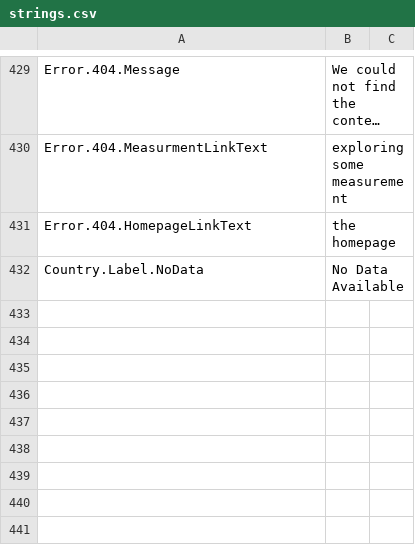
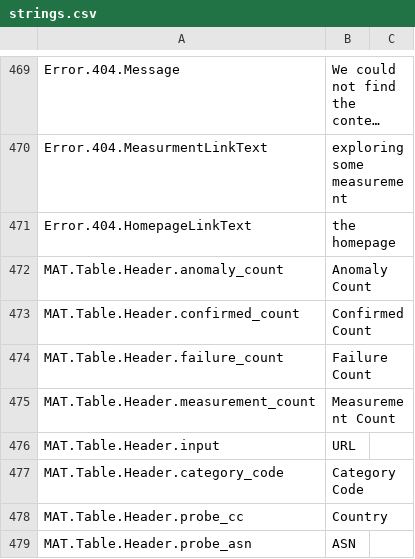
Before and after one commit to ooni/translations, a CSV file: explorer/en/strings.csv, drawn as a sheet; only a part is shown, gaps mark what is left out; long unchanged cells end in …; the diff covers the shown part only.

```diff
--- a/explorer/en/strings.csv
+++ b/explorer/en/strings.csv
@@ -536,2 +592,9 @@ Error.404.MeasurmentLinkText,exploring some measurement,
 Error.404.HomepageLinkText,the homepage,
-Country.Label.NoData,No Data Available,
+MAT.Table.Header.anomaly_count,Anomaly Count,
+MAT.Table.Header.confirmed_count,Confirmed Count,
+MAT.Table.Header.failure_count,Failure Count,
+MAT.Table.Header.measurement_count,Measurement Count,
+MAT.Table.Header.input,URL,
+MAT.Table.Header.category_code,Category Code,
+MAT.Table.Header.probe_cc,Country,
+MAT.Table.Header.probe_asn,ASN,
```
Also changed, not shown: 47 added rows and 1 edited cell elsewhere in this file, 1 other file.
